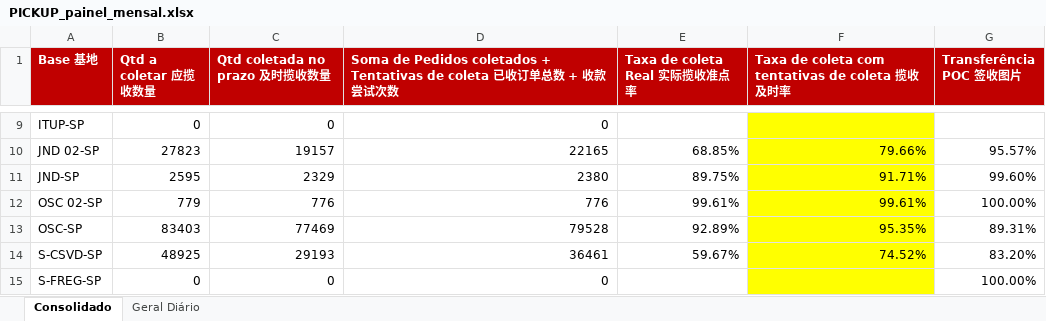
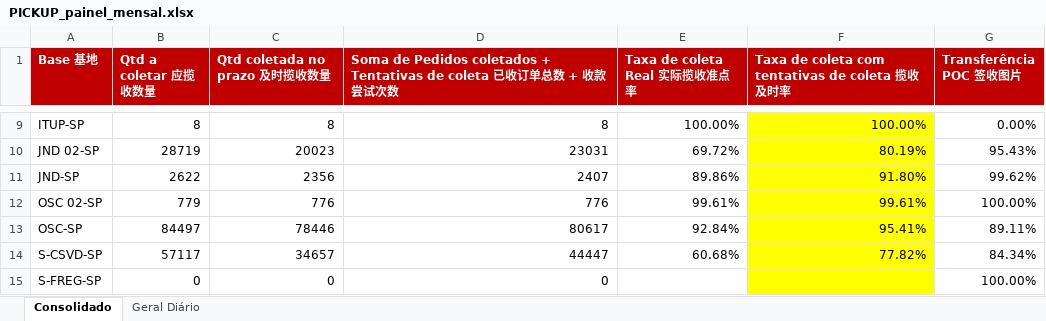
Before and after one commit to guiisilva18-cpu/automacao-pickup-dropoff, an Excel workbook: output/PICKUP_painel_mensal.xlsx, sheet Consolidado, drawn as a sheet; only a part is shown, gaps mark what is left out; values as stored, in another font and other column widths than the file's, no borders; the diff covers the shown part only; the diff names each change by its address in the sheet, - before the commit and + after, or states it on an @@ line.

```diff
--- a/output/PICKUP_painel_mensal.xlsx (sheet Consolidado)
+++ b/output/PICKUP_painel_mensal.xlsx (sheet Consolidado)
-B9 (Qtd a coletar 应揽收数量): 0
+B9 (Qtd a coletar 应揽收数量): 8
-C9 (Qtd coletada no prazo 及时揽收数量): 0
+C9 (Qtd coletada no prazo 及时揽收数量): 8
-D9: 0
+D9: 8
-E9 (Taxa de coleta Real 实际揽收准点率): (empty)
+E9 (Taxa de coleta Real 实际揽收准点率): 100.00%
-F9: (empty)
+F9: 100.00%
-G9 (Transferência POC 签收图片): (empty)
+G9 (Transferência POC 签收图片): 0.00%
-B10 (Qtd a coletar 应揽收数量): 27823
+B10 (Qtd a coletar 应揽收数量): 28719
-C10 (Qtd coletada no prazo 及时揽收数量): 19157
+C10 (Qtd coletada no prazo 及时揽收数量): 20023
-D10: 22165
+D10: 23031
-E10 (Taxa de coleta Real 实际揽收准点率): 68.85%
+E10 (Taxa de coleta Real 实际揽收准点率): 69.72%
-F10: 79.66%
+F10: 80.19%
-G10 (Transferência POC 签收图片): 95.57%
+G10 (Transferência POC 签收图片): 95.43%
-B11 (Qtd a coletar 应揽收数量): 2595
+B11 (Qtd a coletar 应揽收数量): 2622
-C11 (Qtd coletada no prazo 及时揽收数量): 2329
+C11 (Qtd coletada no prazo 及时揽收数量): 2356
-D11: 2380
+D11: 2407
-E11 (Taxa de coleta Real 实际揽收准点率): 89.75%
+E11 (Taxa de coleta Real 实际揽收准点率): 89.86%
-F11: 91.71%
+F11: 91.80%
-G11 (Transferência POC 签收图片): 99.60%
+G11 (Transferência POC 签收图片): 99.62%
-B13 (Qtd a coletar 应揽收数量): 83403
+B13 (Qtd a coletar 应揽收数量): 84497
-C13 (Qtd coletada no prazo 及时揽收数量): 77469
+C13 (Qtd coletada no prazo 及时揽收数量): 78446
-D13: 79528
+D13: 80617
-E13 (Taxa de coleta Real 实际揽收准点率): 92.89%
+E13 (Taxa de coleta Real 实际揽收准点率): 92.84%
-F13: 95.35%
+F13: 95.41%
-G13 (Transferência POC 签收图片): 89.31%
+G13 (Transferência POC 签收图片): 89.11%
-B14 (Qtd a coletar 应揽收数量): 48925
+B14 (Qtd a coletar 应揽收数量): 57117
-C14 (Qtd coletada no prazo 及时揽收数量): 29193
+C14 (Qtd coletada no prazo 及时揽收数量): 34657
-D14: 36461
+D14: 44447
-E14 (Taxa de coleta Real 实际揽收准点率): 59.67%
+E14 (Taxa de coleta Real 实际揽收准点率): 60.68%
-F14: 74.52%
+F14: 77.82%
-G14 (Transferência POC 签收图片): 83.20%
+G14 (Transferência POC 签收图片): 84.34%
```
Also changed, not shown: 30 edited cells elsewhere in this sheet, sheet Geral Diário, output/PICKUP_diario.xlsx, 1 other file.
